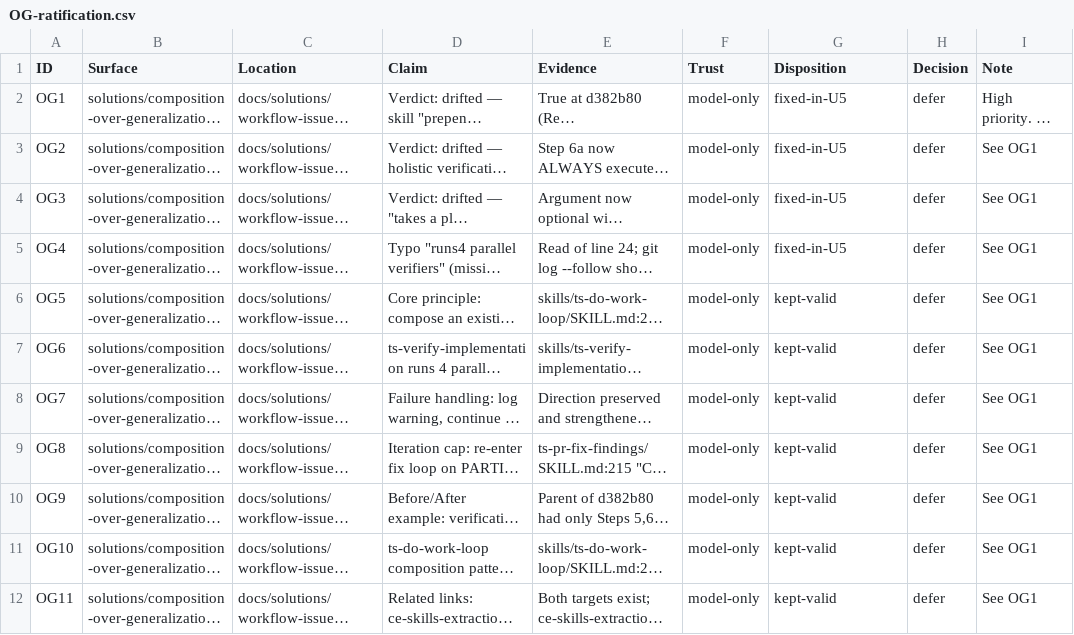
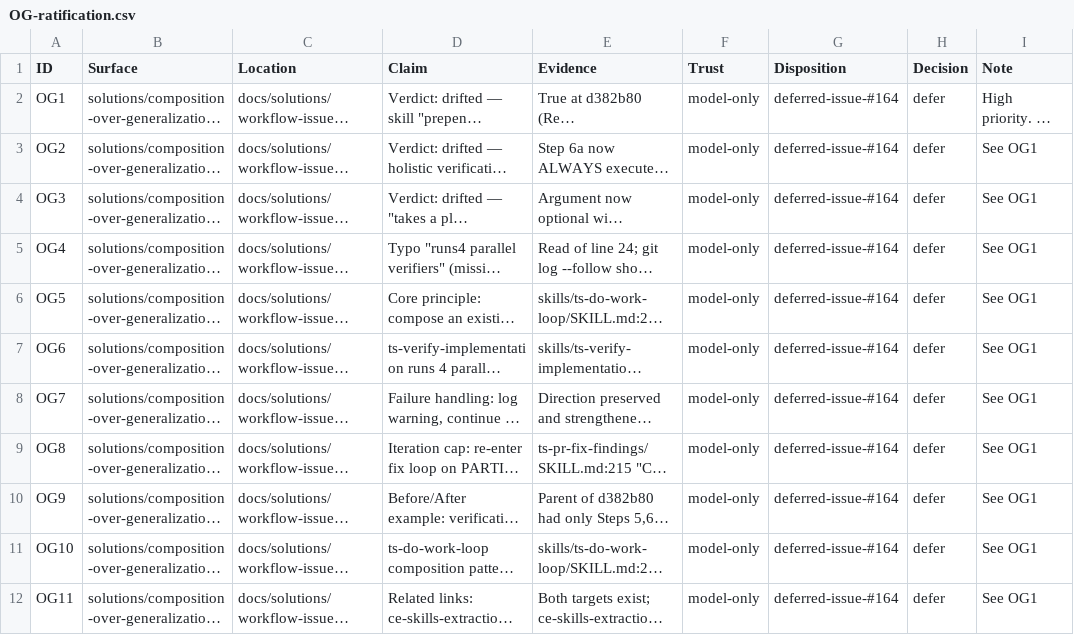
Before and after one commit to Taegost/taegosts-skills, a CSV file: resources/doc-ratification/2026-10-08/OG-ratification.csv, drawn as a sheet; long unchanged cells end in …; the diff names each change by its address in the sheet, - before the commit and + after, or states it on an @@ line.

```diff
--- a/resources/doc-ratification/2026-10-08/OG-ratification.csv
+++ b/resources/doc-ratification/2026-10-08/OG-ratification.csv
-G2:G5 (Disposition): fixed-in-U5
+G2:G5 (Disposition): deferred-issue-#164
-G6:G12 (Disposition): kept-valid
+G6:G12 (Disposition): deferred-issue-#164
```
Also changed, not shown: resources/doc-ratification/issue-registry.csv.
